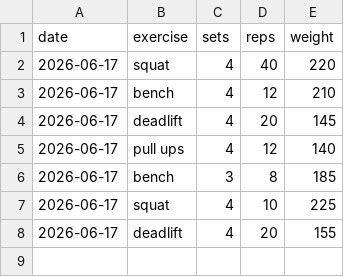
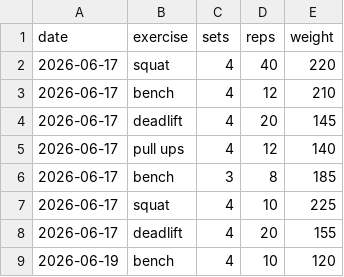
Before and after one commit to MarcoMoya1/gym-progress-tracker, a CSV file: workouts.csv, drawn as a sheet; the diff names each change by its address in the sheet, - before the commit and + after, or states it on an @@ line.

```diff
--- a/workouts.csv
+++ b/workouts.csv
+row 9: 2026-06-19 | bench | 4 | 10 | 120
```
Also changed, not shown: 4 other files.
